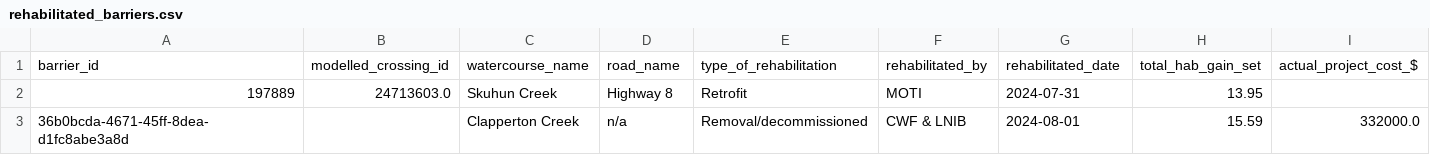
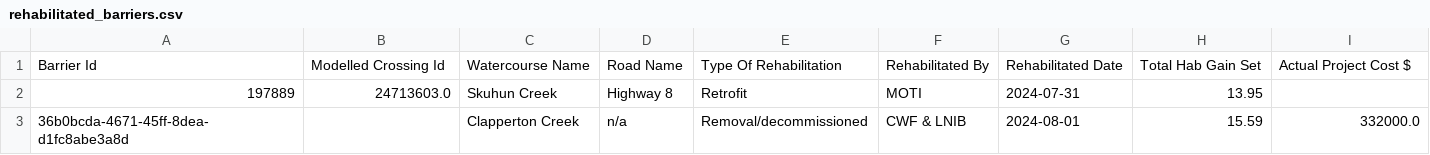
Before and after one commit to Canadian-Wildlife-Federation/lower-nicola-wcrp, a CSV file: content/data/rehabilitated_barriers.csv, drawn as a sheet; only a part is shown; removed rows and columns are numbered as before the commit, all else as after; rows hold the shown columns only; the diff names each change by its address in the sheet, - before the commit and + after, or states it on an @@ line.

```diff
--- a/content/data/rehabilitated_barriers.csv
+++ b/content/data/rehabilitated_barriers.csv
-row 1: barrier_id | modelled_crossing_id | watercourse_name | road_name | type_of_rehabilitation | rehabilitated_by | rehabilitated_date | total_hab_gain_set | actual_project_cost_$
+row 1: Barrier Id | Modelled Crossing Id | Watercourse Name | Road Name | Type Of Rehabilitation | Rehabilitated By | Rehabilitated Date | Total Hab Gain Set | Actual Project Cost $
```
Also changed, not shown: content/data/assessed_strucDD.csv, content/data/confirmed_barriers.csv, 12 other files.
